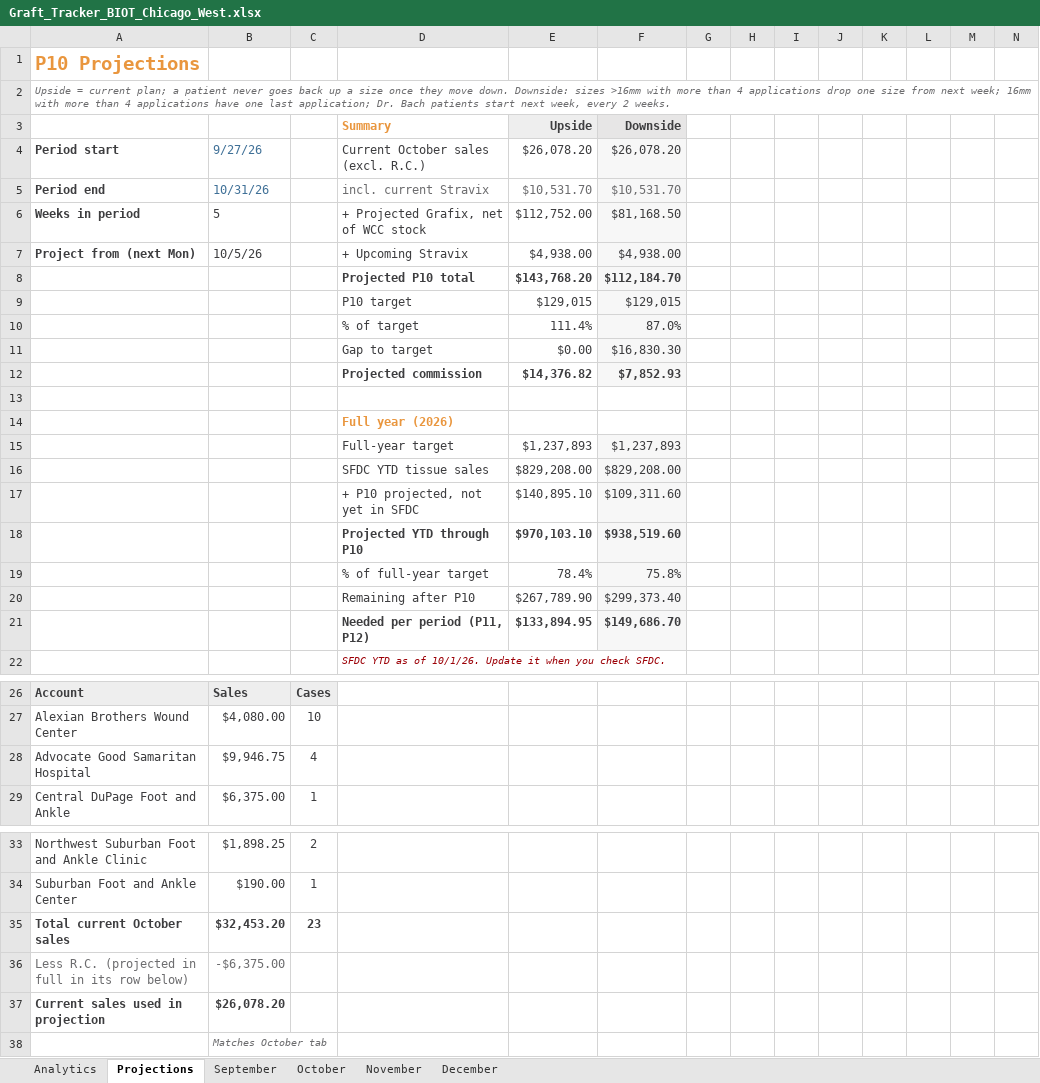
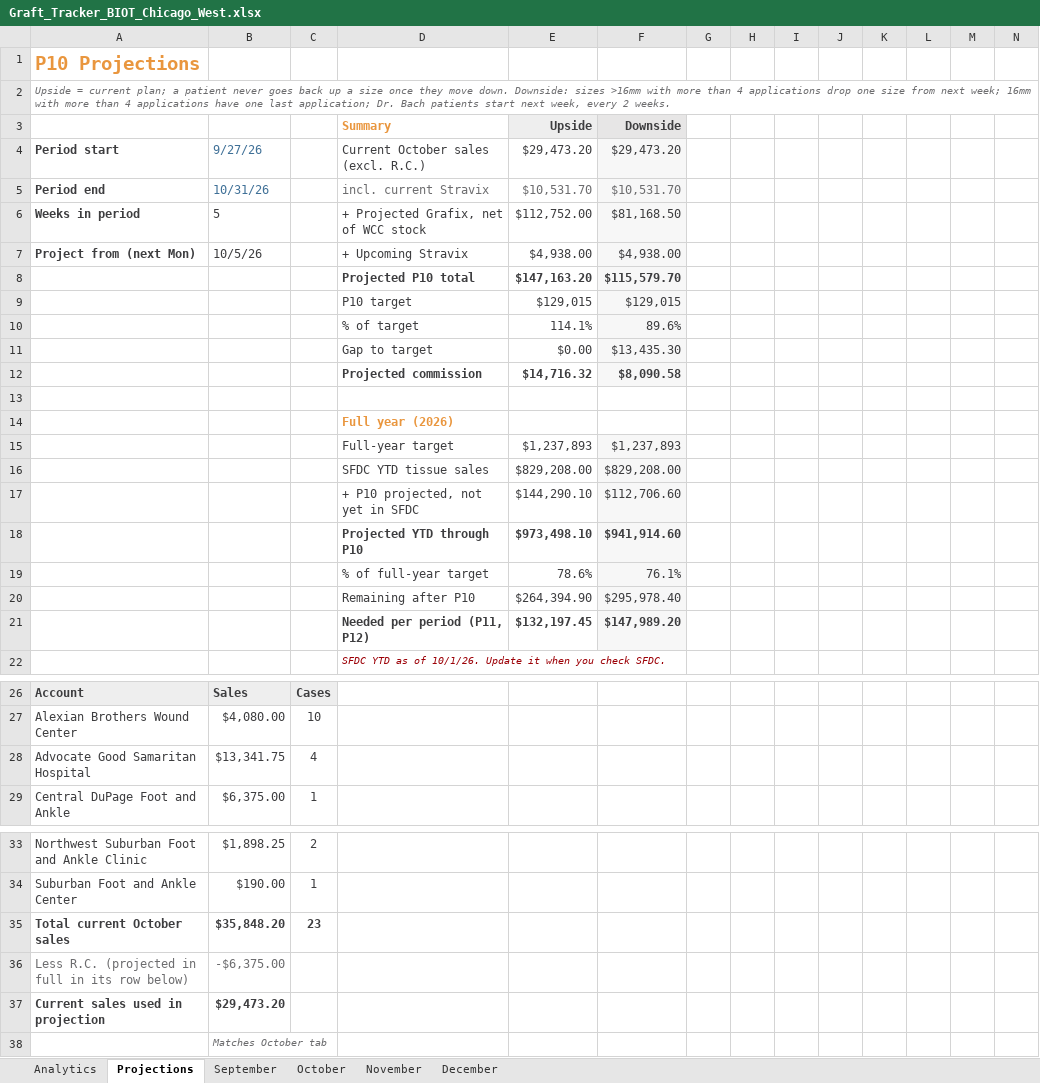
Before and after one commit to ajpeterson113/Graft-Tracker, an Excel workbook: Graft_Tracker_BIOT_Chicago_West.xlsx, sheet Projections, drawn as a sheet; only a part is shown, gaps mark what is left out; values as stored, in another font and other column widths than the file's, no borders; removed rows and columns are numbered as before the commit, all else as after; rows hold the shown columns only; the diff names each change by its address in the sheet, - before the commit and + after, or states it on an @@ line.

```diff
--- a/Graft_Tracker_BIOT_Chicago_West.xlsx (sheet Projections)
+++ b/Graft_Tracker_BIOT_Chicago_West.xlsx (sheet Projections)
-E4: $26,078.20
+E4: $29,473.20
-F4: $26,078.20
+F4: $29,473.20
-row 8:  |  |  | Projected P10 total | $143,768.20 | $112,184.70
+row 8:  |  |  | Projected P10 total | $147,163.20 | $115,579.70
-row 10:  |  |  | % of target | 111.4% | 87.0%
+row 10:  |  |  | % of target | 114.1% | 89.6%
-F11: $16,830.30
+F11: $13,435.30
-row 12:  |  |  | Projected commission | $14,376.82 | $7,852.93
+row 12:  |  |  | Projected commission | $14,716.32 | $8,090.58
-row 17:  |  |  | + P10 projected, not yet in SFDC | $140,895.10 | $109,311.60
-row 18:  |  |  | Projected YTD through P10 | $970,103.10 | $938,519.60
-row 19:  |  |  | % of full-year target | 78.4% | 75.8%
-row 20:  |  |  | Remaining after P10 | $267,789.90 | $299,373.40
-row 21:  |  |  | Needed per period (P11, P12) | $133,894.95 | $149,686.70
+row 17:  |  |  | + P10 projected, not yet in SFDC | $144,290.10 | $112,706.60
+row 18:  |  |  | Projected YTD through P10 | $973,498.10 | $941,914.60
+row 19:  |  |  | % of full-year target | 78.6% | 76.1%
+row 20:  |  |  | Remaining after P10 | $264,394.90 | $295,978.40
+row 21:  |  |  | Needed per period (P11, P12) | $132,197.45 | $147,989.20
-B28: $9,946.75
+B28: $13,341.75
-B35: $32,453.20
+B35: $35,848.20
-B37: $26,078.20
+B37: $29,473.20
```
Also changed, not shown: sheet Analytics, sheet October, charts or pictures.
